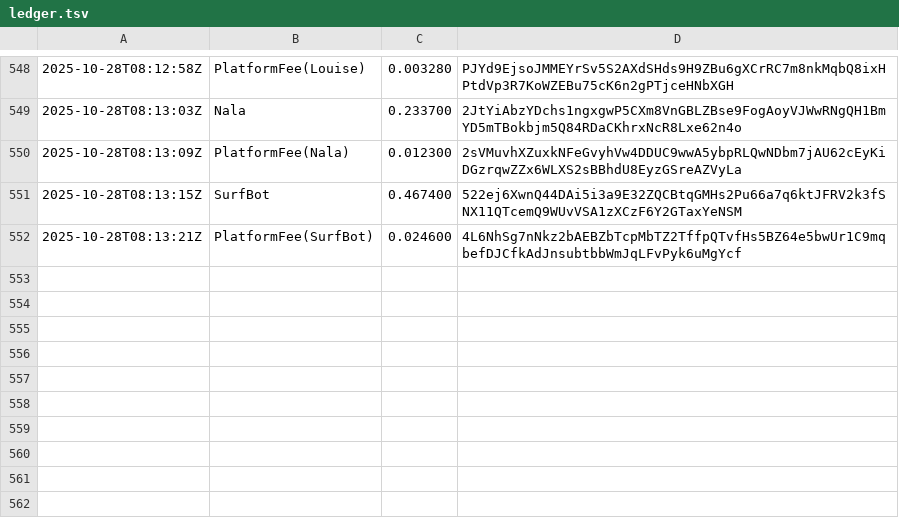
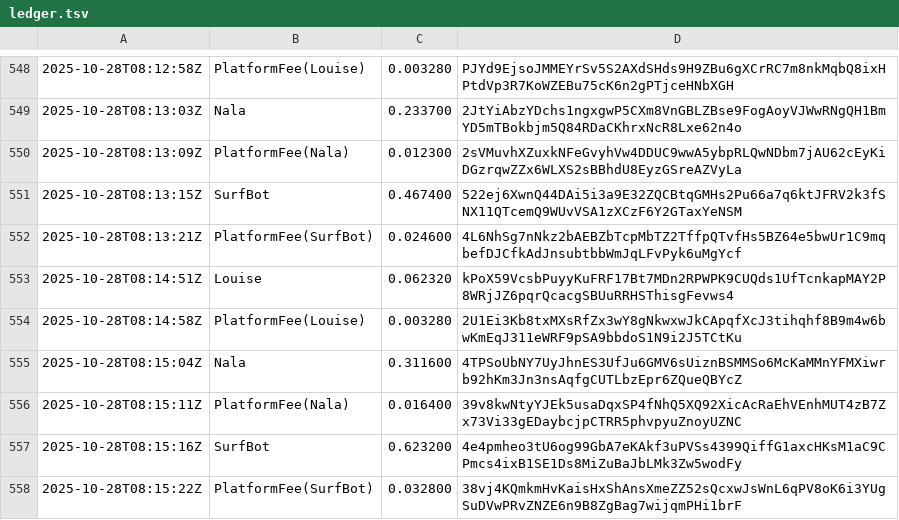
Before and after one commit to cryptoknit/goodwave-devnet-demo, a TSV file: docs/data/ledger.tsv, drawn as a sheet; only a part is shown, gaps mark what is left out.

Commit message:
data: 2025-10-28T08:15:39Z

```diff
--- a/docs/data/ledger.tsv
+++ b/docs/data/ledger.tsv
@@ -552 +552,7 @@
 2025-10-28T08:13:21Z	PlatformFee(SurfBot)	0.024600	4L6NhSg7nNkz2bAEBZbTcpMbTZ2TffpQTvfHs5BZ64e5bwUr1C9mqbefDJCfkAdJnsubtbbWmJqLFvPyk6uMgYcf
+2025-10-28T08:14:51Z	Louise	0.062320	kPoX59VcsbPuyyKuFRF17Bt7MDn2RPWPK9CUQds1UfTcnkapMAY2P8WRjJZ6pqrQcacgSBUuRRHSThisgFevws4
+2025-10-28T08:14:58Z	PlatformFee(Louise)	0.003280	2U1Ei3Kb8txMXsRfZx3wY8gNkwxwJkCApqfXcJ3tihqhf8B9m4w6bwKmEqJ311eWRF9pSA9bbdoS1N9i2J5TCtKu
+2025-10-28T08:15:04Z	Nala	0.311600	4TPSoUbNY7UyJhnES3UfJu6GMV6sUiznBSMMSo6McKaMMnYFMXiwrb92hKm3Jn3nsAqfgCUTLbzEpr6ZQueQBYcZ
+2025-10-28T08:15:11Z	PlatformFee(Nala)	0.016400	39v8kwNtyYJEk5usaDqxSP4fNhQ5XQ92XicAcRaEhVEnhMUT4zB7Zx73Vi33gEDaybcjpCTRR5phvpyuZnoyUZNC
+2025-10-28T08:15:16Z	SurfBot	0.623200	4e4pmheo3tU6og99GbA7eKAkf3uPVSs4399QiffG1axcHKsM1aC9CPmcs4ixB1SE1Ds8MiZuBaJbLMk3Zw5wodFy
+2025-10-28T08:15:22Z	PlatformFee(SurfBot)	0.032800	38vj4KQmkmHvKaisHxShAnsXmeZZ52sQcxwJsWnL6qPV8oK6i3YUgSuDVwPRvZNZE6n9B8ZgBag7wijqmPHi1brF
```
Also changed, not shown: 1 other file.
